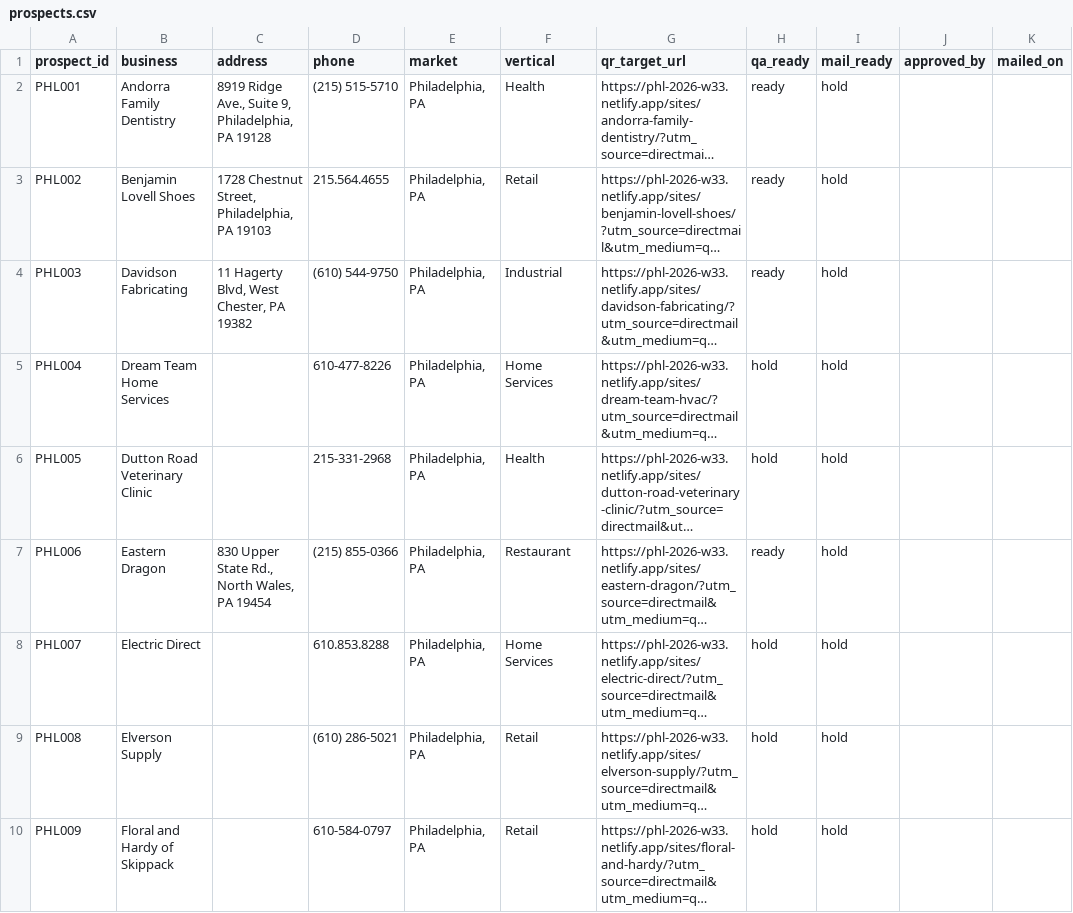
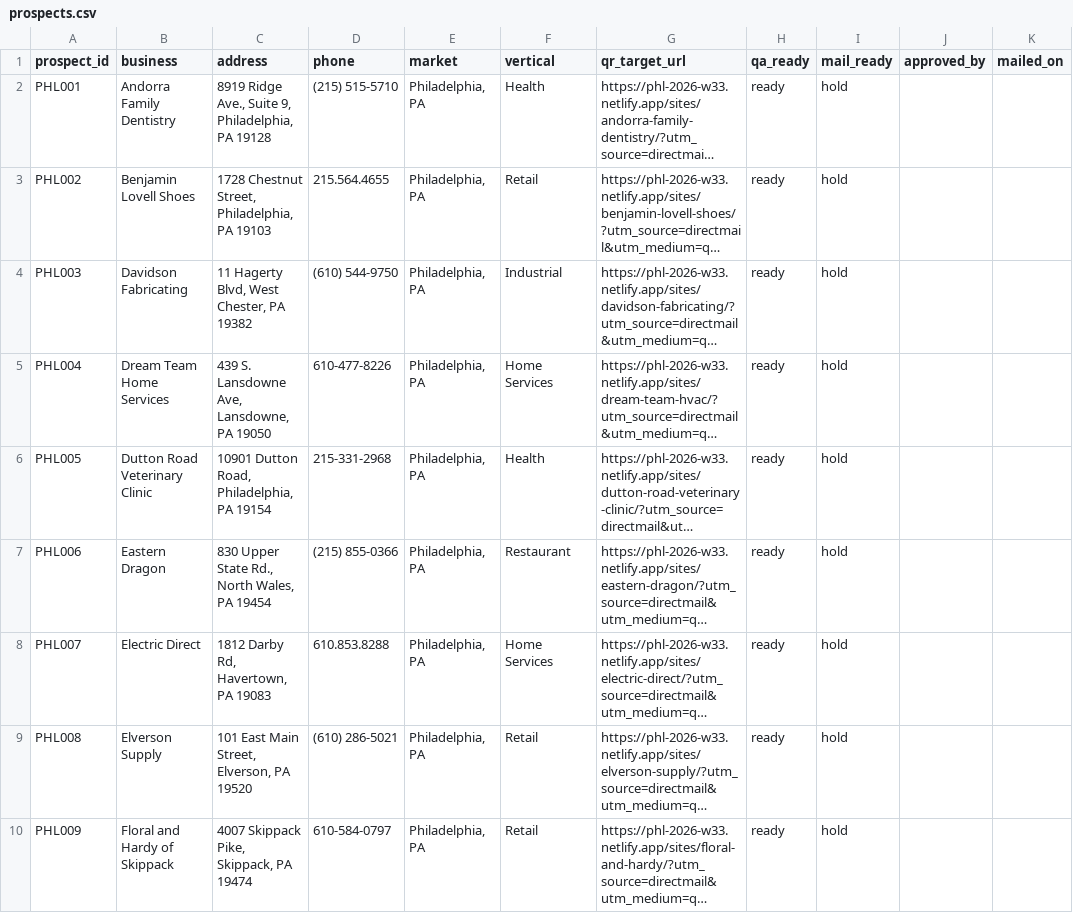
Before and after one commit to dillonmohr8777/dillon-os, a CSV file: 02_Campaigns/AI Site Builder Outreach Engine/batches/phl-2026-w33/prospects.csv, drawn as a sheet; only a part is shown; long unchanged cells end in …; the diff covers the shown part only; the diff names each change by its address in the sheet, - before the commit and + after, or states it on an @@ line.

```diff
--- a/02_Campaigns/AI Site Builder Outreach Engine/batches/phl-2026-w33/prospects.csv
+++ b/02_Campaigns/AI Site Builder Outreach Engine/batches/phl-2026-w33/prospects.csv
-C5 (address): (empty)
+C5 (address): 439 S. Lansdowne Ave, Lansdowne, PA 19050
-H5:H6 (qa_ready): hold
+H5:H6 (qa_ready): ready
-C6 (address): (empty)
+C6 (address): 10901 Dutton Road, Philadelphia, PA 19154
-C8 (address): (empty)
+C8 (address): 1812 Darby Rd, Havertown, PA 19083
-H8:H10 (qa_ready): hold
+H8:H10 (qa_ready): ready
-C9 (address): (empty)
+C9 (address): 101 East Main Street, Elverson, PA 19520
-C10 (address): (empty)
+C10 (address): 4007 Skippack Pike, Skippack, PA 19474
```
Also changed, not shown: 26 edited cells elsewhere in this file, 02_Campaigns/AI Site Builder Outreach Engine/batches/phl-2026-w33/manifest.csv, 20 other files.
